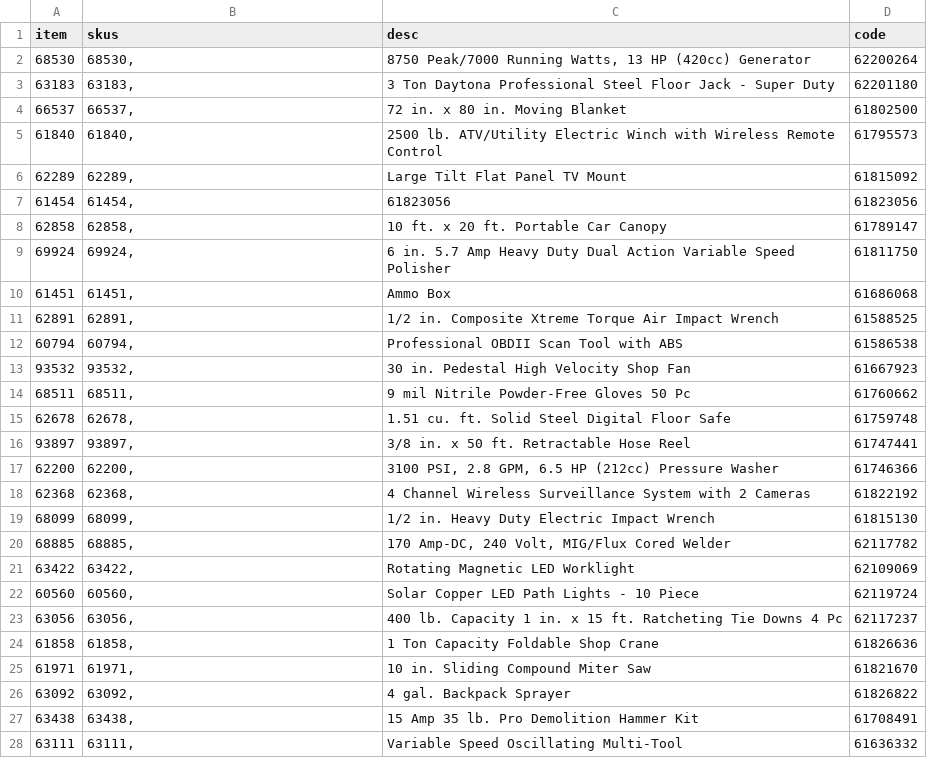
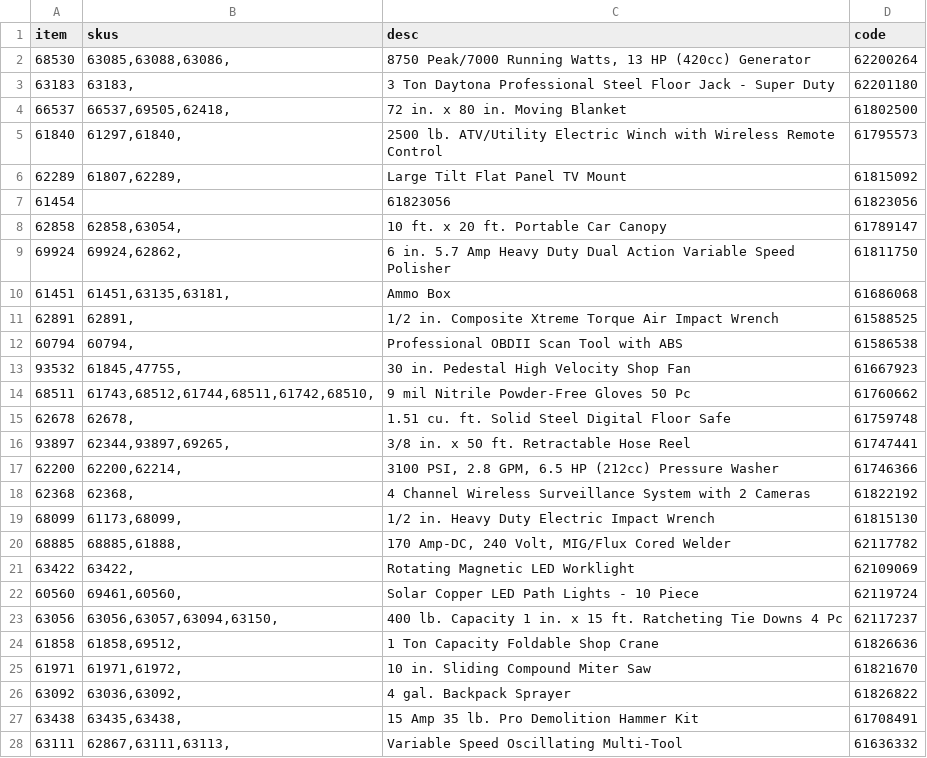
Before and after one commit to pnd4/hft-scraper, a CSV file: hft.csv, drawn as a sheet; only a part is shown; the diff covers the shown part only.

Commit message:
Got aggregate SKU's column going.

```diff
--- a/hft.csv
+++ b/hft.csv
@@ -1,28 +1,28 @@
 item|skus|desc|code
-"68530"|"68530,"|"8750 Peak/7000 Running Watts, 13 HP  (420cc) Generator "|"62200264"
+"68530"|"63085,63088,63086,"|"8750 Peak/7000 Running Watts, 13 HP  (420cc) Generator "|"62200264"
 "63183"|"63183,"|"3 Ton Daytona Professional Steel Floor Jack - Super Duty"|"62201180"
-"66537"|"66537,"|"72 in. x 80 in. Moving Blanket"|"61802500"
-"61840"|"61840,"|"2500 lb. ATV/Utility Electric Winch with Wireless Remote Control"|"61795573"
-"62289"|"62289,"|"Large Tilt Flat Panel TV Mount"|"61815092"
-"61454"|"61454,"|"61823056"|"61823056"
-"62858"|"62858,"|"10 ft. x 20 ft. Portable Car Canopy"|"61789147"
-"69924"|"69924,"|"6 in. 5.7 Amp Heavy Duty Dual Action Variable Speed Polisher"|"61811750"
-"61451"|"61451,"|"Ammo Box"|"61686068"
+"66537"|"66537,69505,62418,"|"72 in. x 80 in. Moving Blanket"|"61802500"
+"61840"|"61297,61840,"|"2500 lb. ATV/Utility Electric Winch with Wireless Remote Control"|"61795573"
+"62289"|"61807,62289,"|"Large Tilt Flat Panel TV Mount"|"61815092"
+"61454"|""|"61823056"|"61823056"
+"62858"|"62858,63054,"|"10 ft. x 20 ft. Portable Car Canopy"|"61789147"
+"69924"|"69924,62862,"|"6 in. 5.7 Amp Heavy Duty Dual Action Variable Speed Polisher"|"61811750"
+"61451"|"61451,63135,63181,"|"Ammo Box"|"61686068"
 "62891"|"62891,"|"1/2 in. Composite Xtreme Torque Air Impact Wrench"|"61588525"
 "60794"|"60794,"|"Professional OBDII Scan Tool with ABS"|"61586538"
-"93532"|"93532,"|"30 in. Pedestal High Velocity Shop Fan"|"61667923"
-"68511"|"68511,"|"9 mil Nitrile Powder-Free Gloves 50 Pc"|"61760662"
+"93532"|"61845,47755,"|"30 in. Pedestal High Velocity Shop Fan"|"61667923"
+"68511"|"61743,68512,61744,68511,61742,68510,"|"9 mil Nitrile Powder-Free Gloves 50 Pc"|"61760662"
 "62678"|"62678,"|"1.51 cu. ft. Solid Steel Digital Floor Safe"|"61759748"
-"93897"|"93897,"|"3/8 in. x 50 ft. Retractable Hose Reel"|"61747441"
-"62200"|"62200,"|"3100 PSI, 2.8 GPM, 6.5 HP (212cc) Pressure Washer "|"61746366"
+"93897"|"62344,93897,69265,"|"3/8 in. x 50 ft. Retractable Hose Reel"|"61747441"
+"62200"|"62200,62214,"|"3100 PSI, 2.8 GPM, 6.5 HP (212cc) Pressure Washer "|"61746366"
 "62368"|"62368,"|"4 Channel Wireless Surveillance System with 2 Cameras"|"61822192"
-"68099"|"68099,"|"1/2 in. Heavy Duty Electric Impact Wrench"|"61815130"
-"68885"|"68885,"|"170 Amp-DC, 240 Volt, MIG/Flux Cored Welder"|"62117782"
+"68099"|"61173,68099,"|"1/2 in. Heavy Duty Electric Impact Wrench"|"61815130"
+"68885"|"68885,61888,"|"170 Amp-DC, 240 Volt, MIG/Flux Cored Welder"|"62117782"
 "63422"|"63422,"|"Rotating Magnetic LED Worklight"|"62109069"
-"60560"|"60560,"|"Solar Copper LED Path Lights - 10 Piece"|"62119724"
-"63056"|"63056,"|"400 lb. Capacity 1 in. x 15 ft. Ratcheting Tie Downs 4 Pc"|"62117237"
-"61858"|"61858,"|"1 Ton Capacity Foldable Shop Crane"|"61826636"
-"61971"|"61971,"|"10 in. Sliding Compound Miter Saw"|"61821670"
-"63092"|"63092,"|"4 gal. Backpack Sprayer"|"61826822"
-"63438"|"63438,"|"15 Amp 35 lb. Pro Demolition Hammer Kit"|"61708491"
-"63111"|"63111,"|"Variable Speed Oscillating Multi-Tool"|"61636332"
+"60560"|"69461,60560,"|"Solar Copper LED Path Lights - 10 Piece"|"62119724"
+"63056"|"63056,63057,63094,63150,"|"400 lb. Capacity 1 in. x 15 ft. Ratcheting Tie Downs 4 Pc"|"62117237"
+"61858"|"61858,69512,"|"1 Ton Capacity Foldable Shop Crane"|"61826636"
+"61971"|"61971,61972,"|"10 in. Sliding Compound Miter Saw"|"61821670"
+"63092"|"63036,63092,"|"4 gal. Backpack Sprayer"|"61826822"
+"63438"|"63435,63438,"|"15 Amp 35 lb. Pro Demolition Hammer Kit"|"61708491"
+"63111"|"62867,63111,63113,"|"Variable Speed Oscillating Multi-Tool"|"61636332"
```
Also changed, not shown: 53 edited cells elsewhere in this file, 2 other files.
